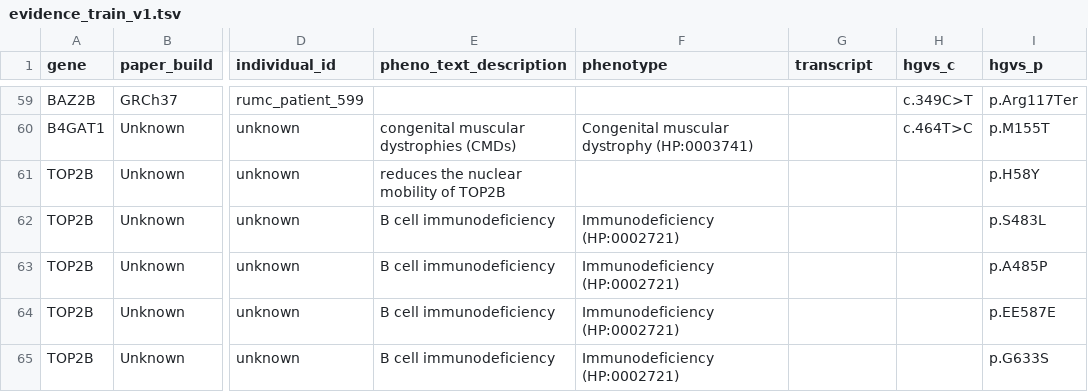
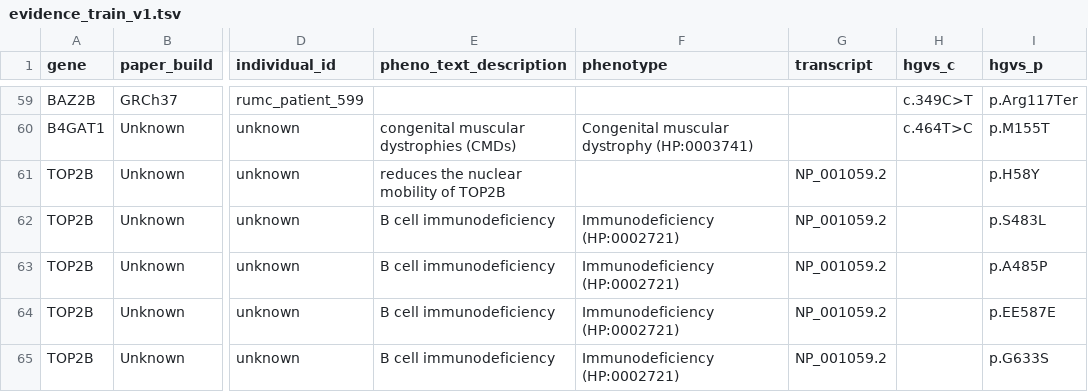
Before and after one commit to microsoft/healthfutures-evagg, a TSV file: data/v1/evidence_train_v1.tsv, drawn as a sheet; only a part is shown, gaps mark what is left out; the diff covers the shown part only; the diff names each change by its address in the sheet, - before the commit and + after, or states it on an @@ line.

```diff
--- a/data/v1/evidence_train_v1.tsv
+++ b/data/v1/evidence_train_v1.tsv
-G61:G65 (transcript): (empty)
+G61:G65 (transcript): NP_001059.2
```
Also changed, not shown: 7 edited cells elsewhere in this file.
